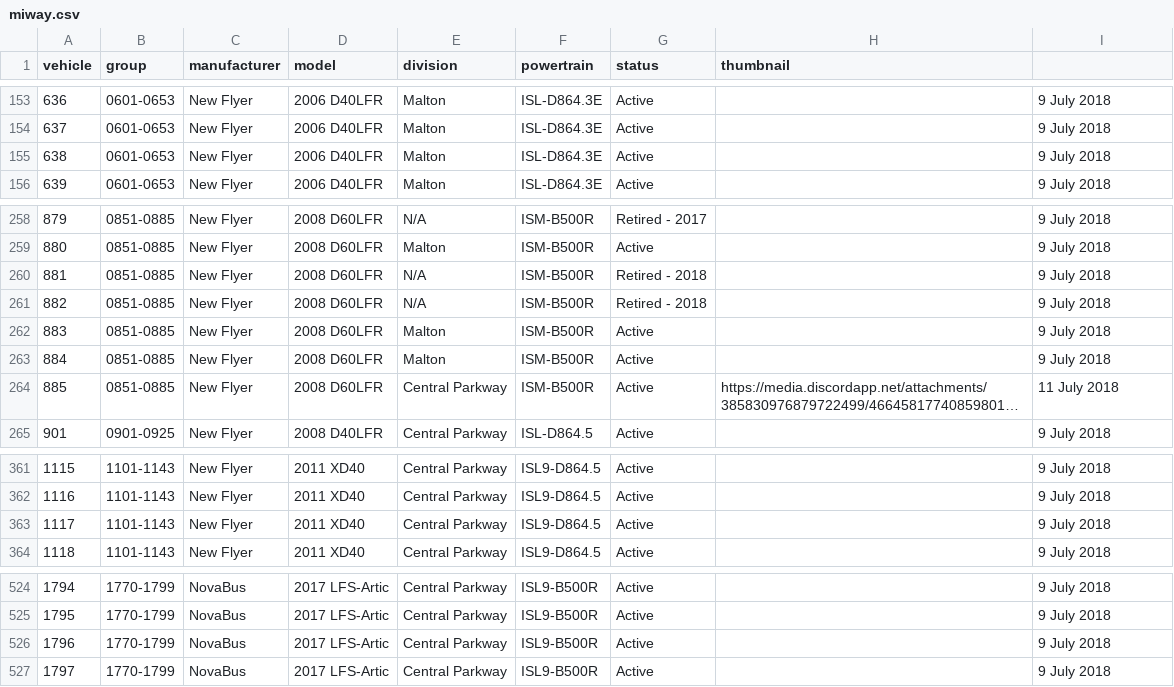
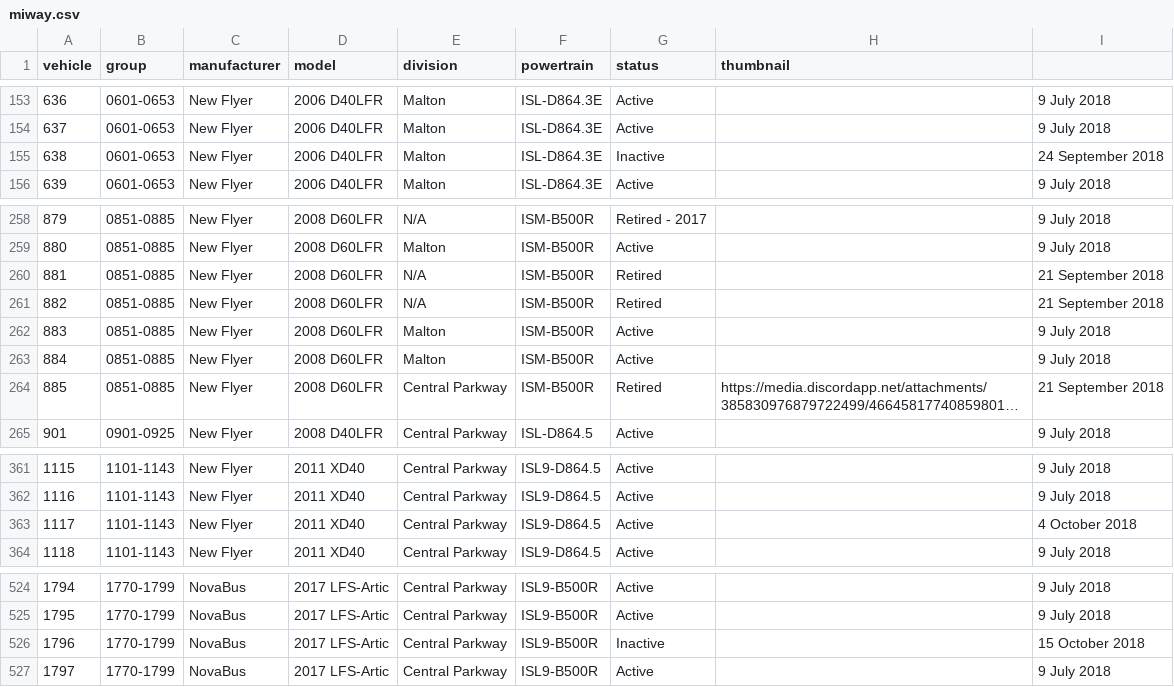
Before and after one commit to BlueNightToronto/njc, a CSV file: njc/fleets/miway.csv, drawn as a sheet; only a part is shown, gaps mark what is left out; long unchanged cells end in …; the diff covers the shown part only; the diff names each change by its address in the sheet, - before the commit and + after, or states it on an @@ line.

```diff
--- a/njc/fleets/miway.csv
+++ b/njc/fleets/miway.csv
-G155 (status): Active
+G155 (status): Inactive
-I155: 9 July 2018
+I155: 24 September 2018
-G260:G261 (status): Retired - 2018
+G260:G261 (status): Retired
-I260:I261: 9 July 2018
+I260:I261: 21 September 2018
-G264 (status): Active
+G264 (status): Retired
-I264: 11 July 2018
+I264: 21 September 2018
-I363: 9 July 2018
+I363: 4 October 2018
-G526 (status): Active
+G526 (status): Inactive
-I526: 9 July 2018
+I526: 15 October 2018
```
Also changed, not shown: 38 edited cells elsewhere in this file, njc/fleets/go.csv, njc/fleets/ttc.csv, 11 other files.
